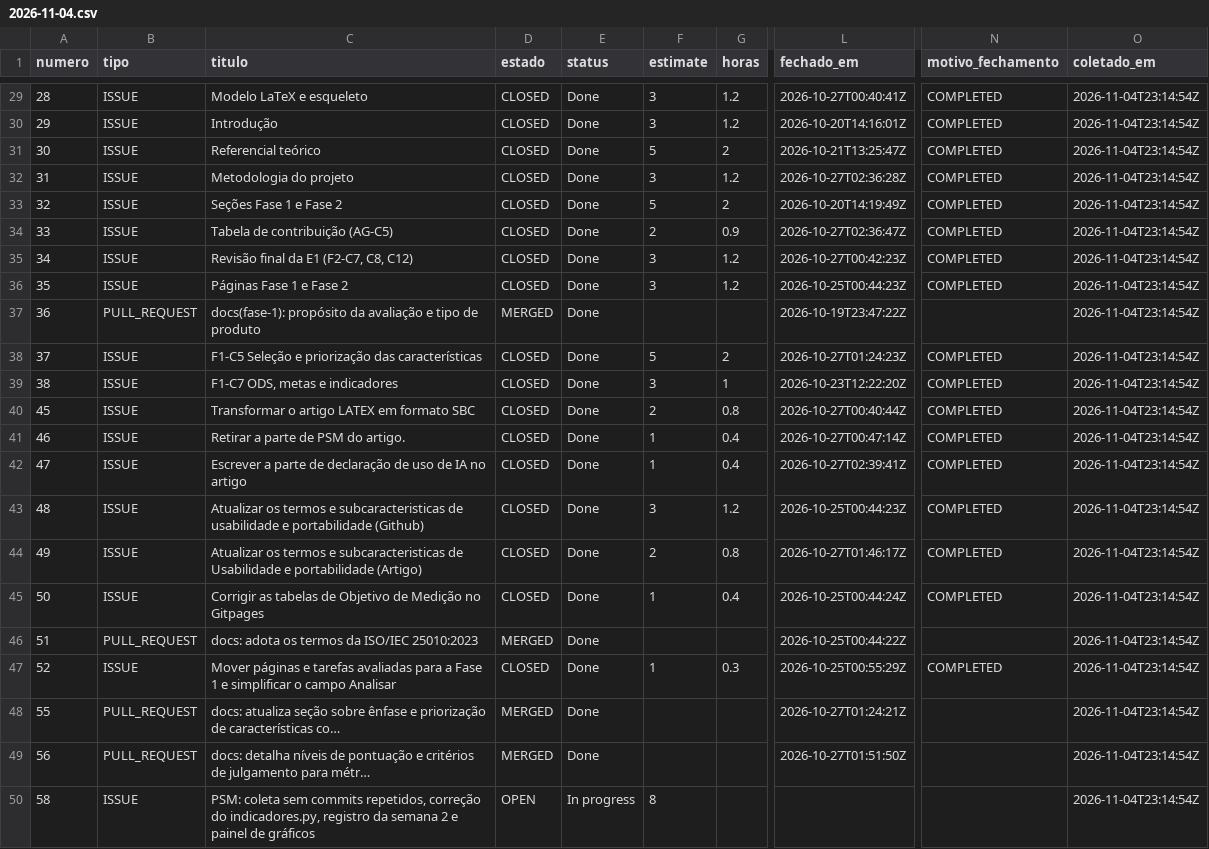
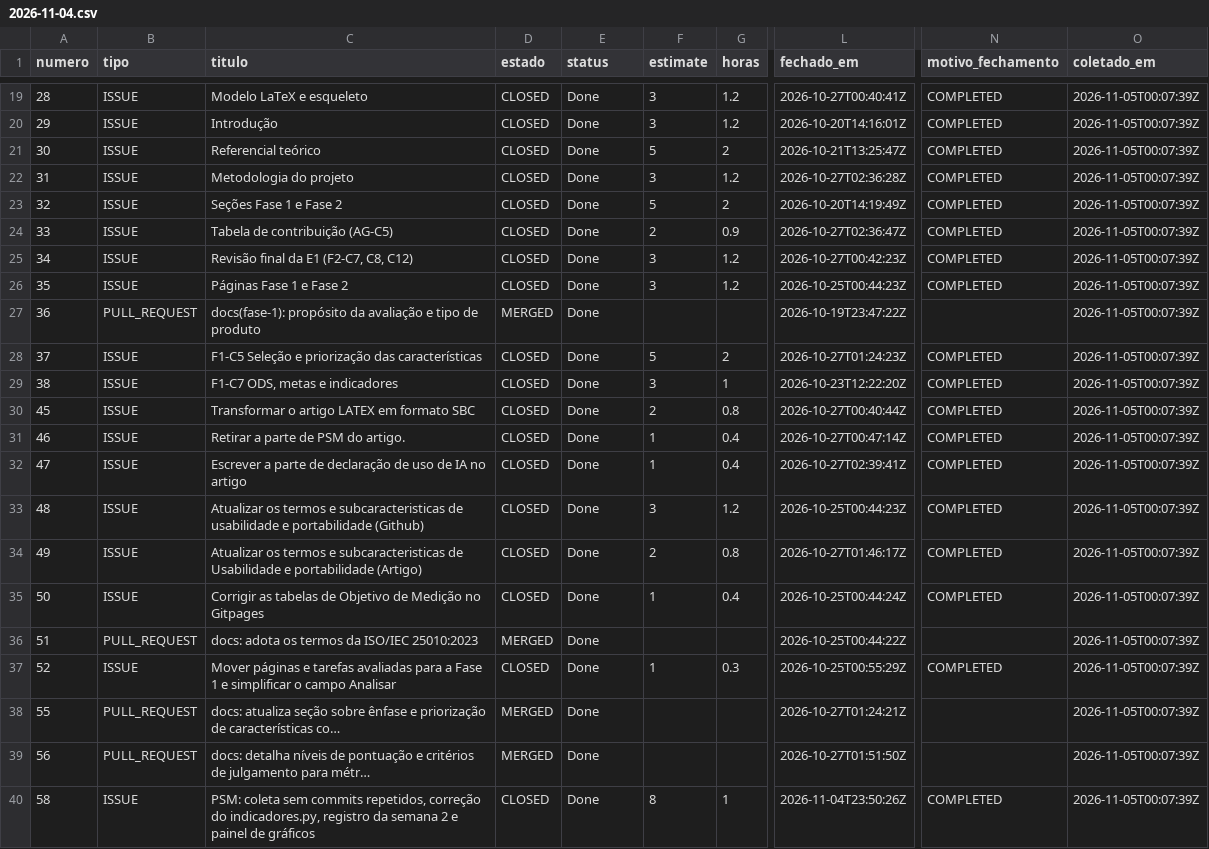
Before and after one commit to FCTE-Qualidade-de-Software-1/2026-2_T02_DOROTHY_JOHSON, a CSV file: data/psm/2026-11-04.csv, drawn as a sheet; only a part is shown, gaps mark what is left out; addresses are those after the commit; the diff covers the shown part only; the diff names each change by its address in the sheet, - before the commit and + after, or states it on an @@ line.

```diff
--- a/data/psm/2026-11-04.csv
+++ b/data/psm/2026-11-04.csv
-O19:O40 (coletado_em): 2026-11-04T23:14:54Z
+O19:O40 (coletado_em): 2026-11-05T00:07:39Z
-D40 (estado): OPEN
+D40 (estado): CLOSED
-E40 (status): In progress
+E40 (status): Done
-G40 (horas): (empty)
+G40 (horas): 1
-L40 (fechado_em): (empty)
+L40 (fechado_em): 2026-11-04T23:50:26Z
-N40 (motivo_fechamento): (empty)
+N40 (motivo_fechamento): COMPLETED
```
Also changed, not shown: 10 removed rows and 17 edited cells elsewhere in this file, data/psm/prs-2026-11-04.csv.
